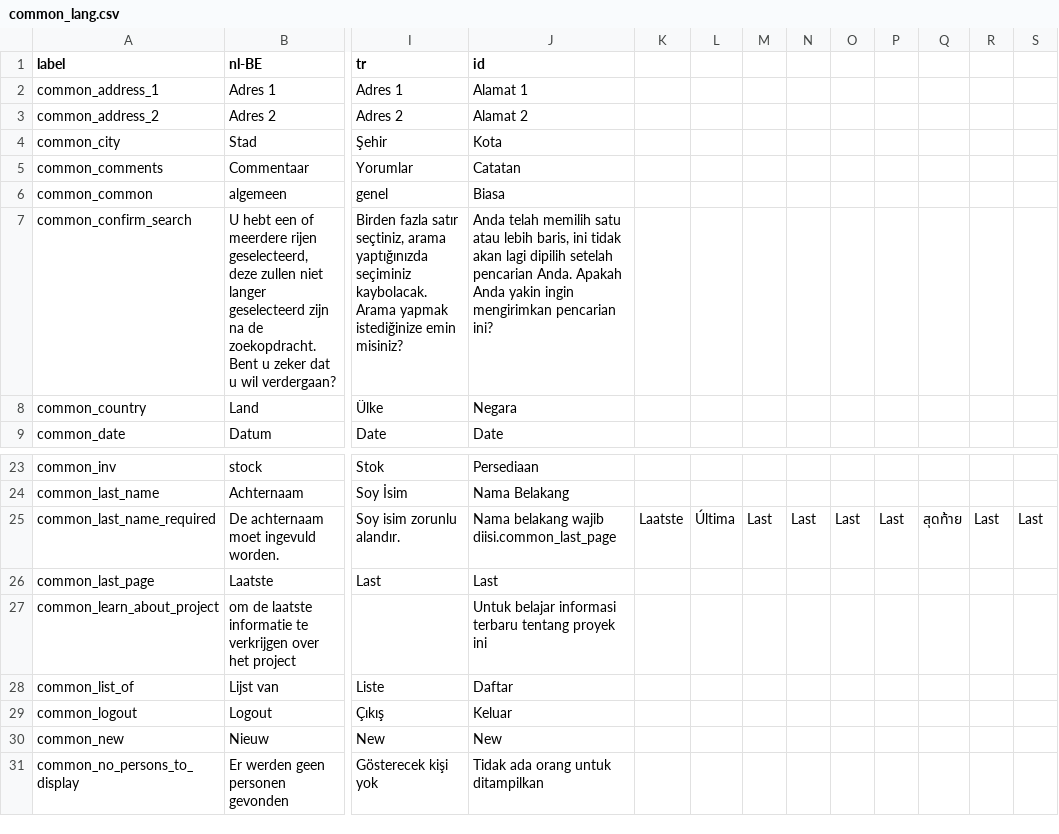
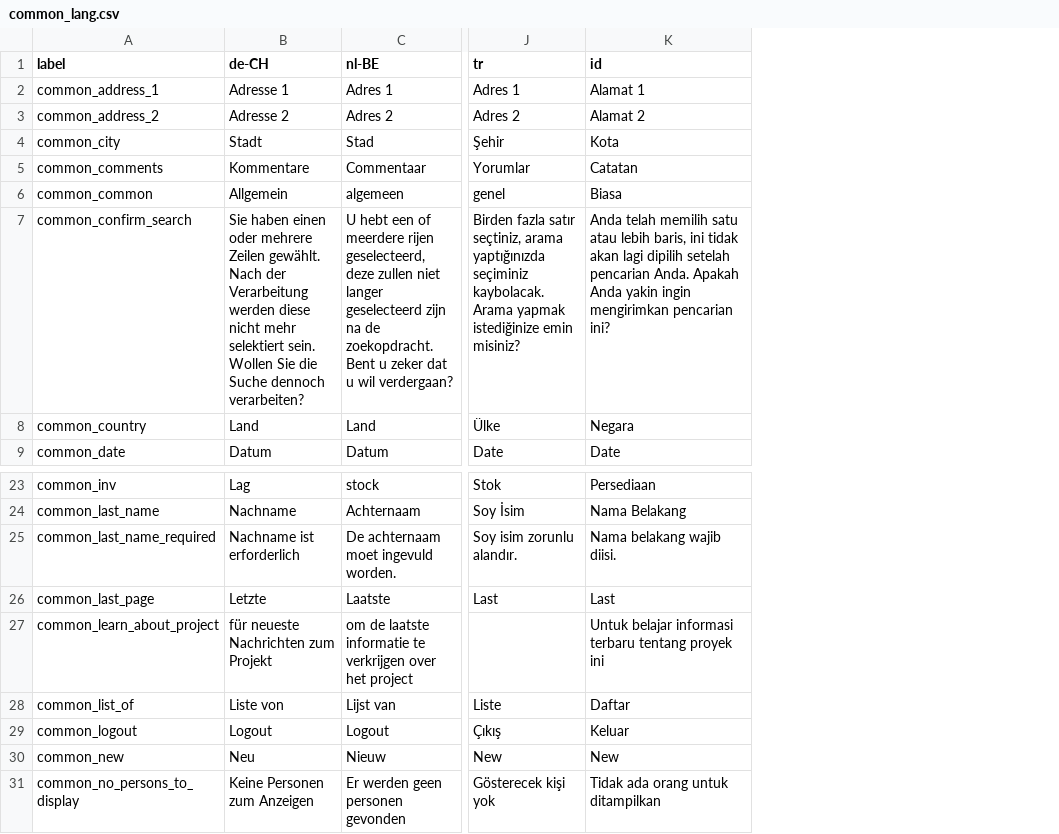
Before and after one commit to carfmccone/POS_O, a CSV file: translations/common_lang.csv, drawn as a sheet; only a part is shown, gaps mark what is left out; removed rows and columns are numbered as before the commit, all else as after; the diff names each change by its address in the sheet, - before the commit and + after, or states it on an @@ line.

```diff
--- a/translations/common_lang.csv
+++ b/translations/common_lang.csv
+column B (de-CH), rows 2-9: Adresse 1 | Adresse 2 | Stadt | Kommentare | Allgemein | Sie haben einen oder mehrere Zeilen gewählt. Nach der Verarbeitung werden diese nicht mehr selektiert sein. Wollen Sie die Suche dennoch verarbeiten? | Land | Datum; rows 23-31: Lag | Nachname | Nachname ist erforderlich | Letzte | für neueste Nachrichten zum Projekt | Liste von | Logout | Neu | Keine Personen zum Anzeigen
-column K, row 25: Laatste
-column L, row 25: Última
-column M, row 25: Last
-column N, row 25: Last
-column O, row 25: Last
-column P, row 25: Last
-column Q, row 25: สุดท้าย
-column R, row 25: Last
-column S, row 25: Last
-K25 (id): Nama belakang wajib diisi.common_last_page
+K25 (id): Nama belakang wajib diisi.
```
Also changed, not shown: translations/customers_lang.csv, translations/employees_lang.csv, 13 other files.
